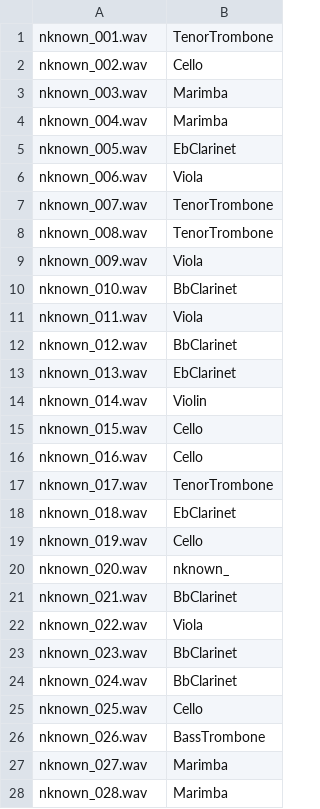
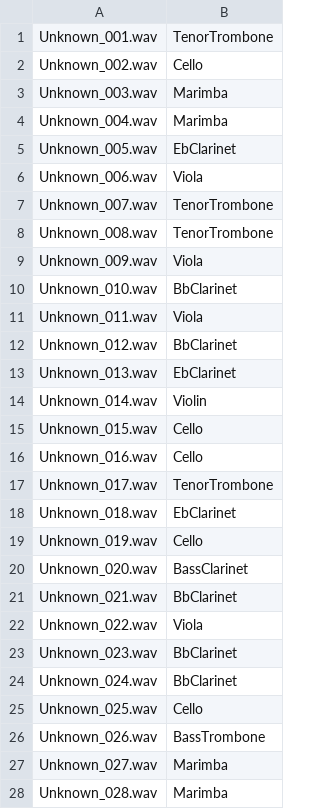
Before and after one commit to yanchenj/Code_Challenge, a CSV file: umich_ds_cc_2017/Chenjun_Yang.csv, drawn as a sheet; only a part is shown; the diff covers the shown part only.

```diff
--- a/umich_ds_cc_2017/Chenjun_Yang.csv
+++ b/umich_ds_cc_2017/Chenjun_Yang.csv
@@ -1,28 +1,28 @@
-nknown_001.wav,TenorTrombone
-nknown_002.wav,Cello
-nknown_003.wav,Marimba
-nknown_004.wav,Marimba
-nknown_005.wav,EbClarinet
-nknown_006.wav,Viola
-nknown_007.wav,TenorTrombone
-nknown_008.wav,TenorTrombone
-nknown_009.wav,Viola
-nknown_010.wav,BbClarinet
-nknown_011.wav,Viola
-nknown_012.wav,BbClarinet
-nknown_013.wav,EbClarinet
-nknown_014.wav,Violin
-nknown_015.wav,Cello
-nknown_016.wav,Cello
-nknown_017.wav,TenorTrombone
-nknown_018.wav,EbClarinet
-nknown_019.wav,Cello
-nknown_020.wav,nknown_
-nknown_021.wav,BbClarinet
-nknown_022.wav,Viola
-nknown_023.wav,BbClarinet
-nknown_024.wav,BbClarinet
-nknown_025.wav,Cello
-nknown_026.wav,BassTrombone
-nknown_027.wav,Marimba
-nknown_028.wav,Marimba
+Unknown_001.wav,TenorTrombone
+Unknown_002.wav,Cello
+Unknown_003.wav,Marimba
+Unknown_004.wav,Marimba
+Unknown_005.wav,EbClarinet
+Unknown_006.wav,Viola
+Unknown_007.wav,TenorTrombone
+Unknown_008.wav,TenorTrombone
+Unknown_009.wav,Viola
+Unknown_010.wav,BbClarinet
+Unknown_011.wav,Viola
+Unknown_012.wav,BbClarinet
+Unknown_013.wav,EbClarinet
+Unknown_014.wav,Violin
+Unknown_015.wav,Cello
+Unknown_016.wav,Cello
+Unknown_017.wav,TenorTrombone
+Unknown_018.wav,EbClarinet
+Unknown_019.wav,Cello
+Unknown_020.wav,BassClarinet
+Unknown_021.wav,BbClarinet
+Unknown_022.wav,Viola
+Unknown_023.wav,BbClarinet
+Unknown_024.wav,BbClarinet
+Unknown_025.wav,Cello
+Unknown_026.wav,BassTrombone
+Unknown_027.wav,Marimba
+Unknown_028.wav,Marimba
```
Also changed, not shown: 118 edited cells elsewhere in this file, 1 other file.
